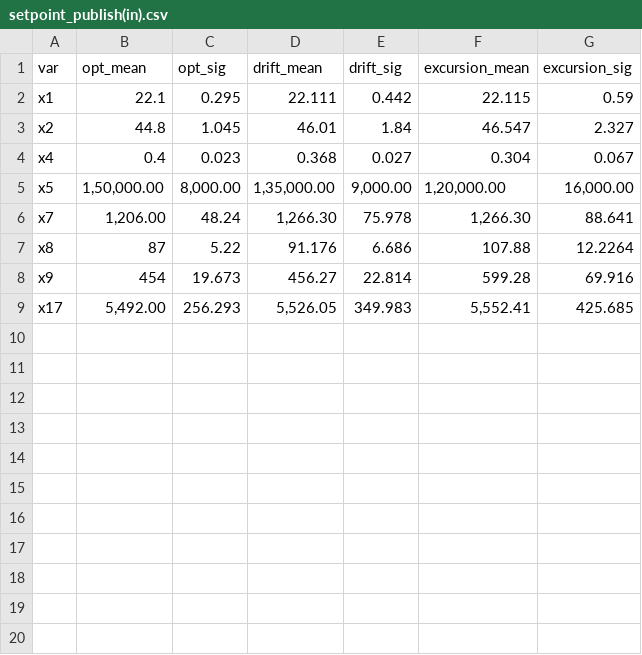
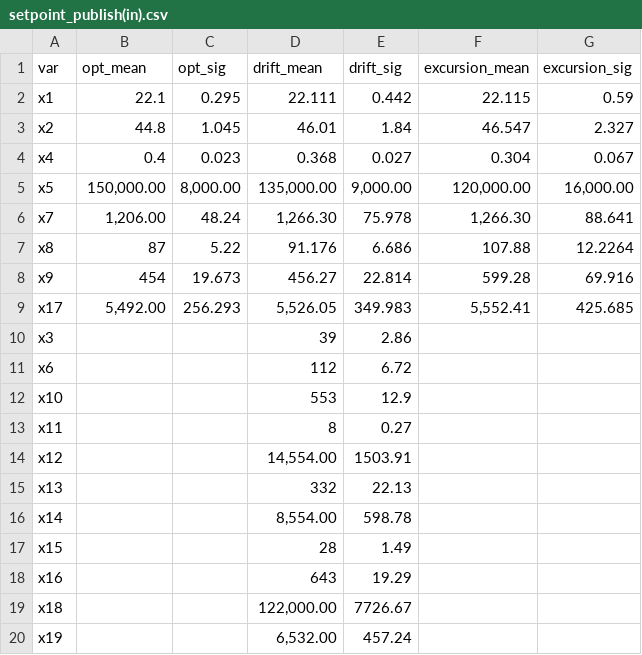
Before and after one commit to hritiksauw199/Nanomatter-Motionlab, a CSV file: setpoint_publish(in).csv, drawn as a sheet; the diff names each change by its address in the sheet, - before the commit and + after, or states it on an @@ line.

```diff
--- a/setpoint_publish(in).csv
+++ b/setpoint_publish(in).csv
-B5 (opt_mean): 1,50,000.00
+B5 (opt_mean): 150,000.00
-D5 (drift_mean): 1,35,000.00
+D5 (drift_mean): 135,000.00
-F5 (excursion_mean): 1,20,000.00
+F5 (excursion_mean): 120,000.00
+row 10: x3 |  |  | 39 | 2.86
+row 11: x6 |  |  | 112 | 6.72
+row 12: x10 |  |  | 553 | 12.9
+row 13: x11 |  |  | 8 | 0.27
+row 14: x12 |  |  | 14,554.00 | 1503.91
+row 15: x13 |  |  | 332 | 22.13
+row 16: x14 |  |  | 8,554.00 | 598.78
+row 17: x15 |  |  | 28 | 1.49
+row 18: x16 |  |  | 643 | 19.29
+row 19: x18 |  |  | 122,000.00 | 7726.67
+row 20: x19 |  |  | 6,532.00 | 457.24
```
Also changed, not shown: 4 other files.
